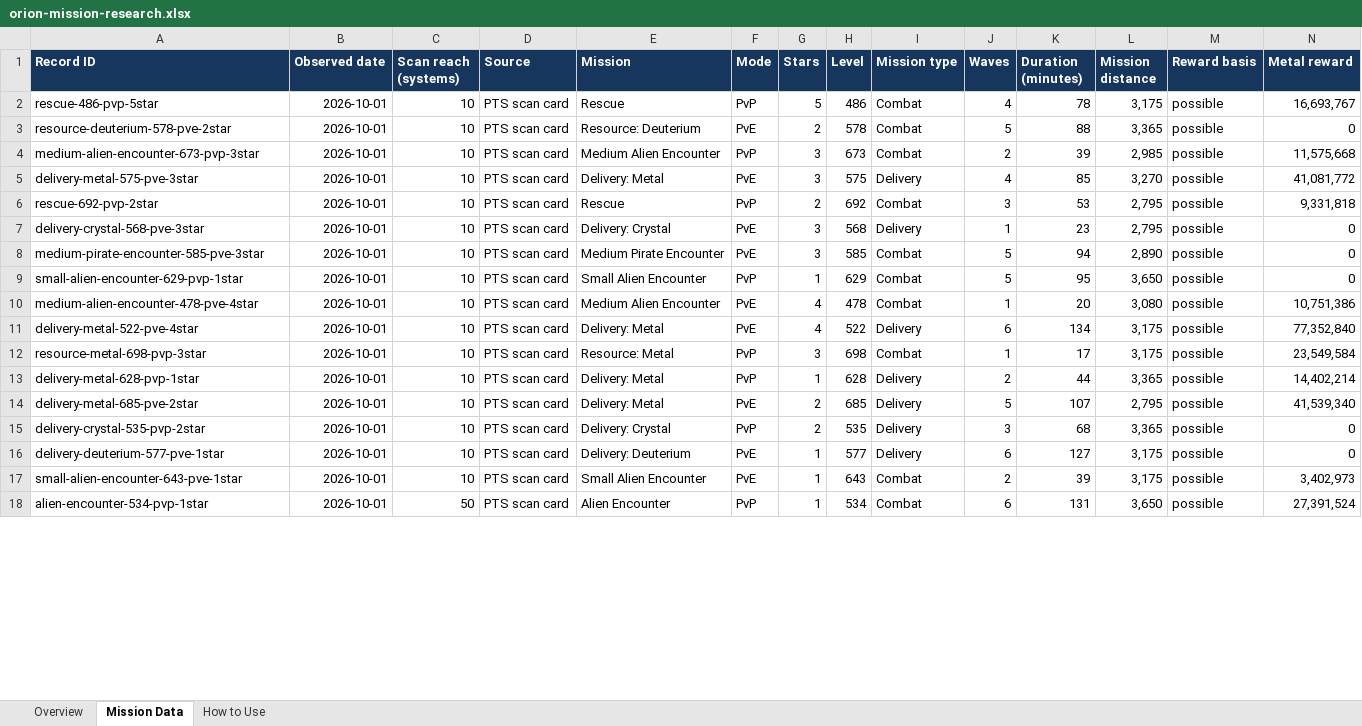
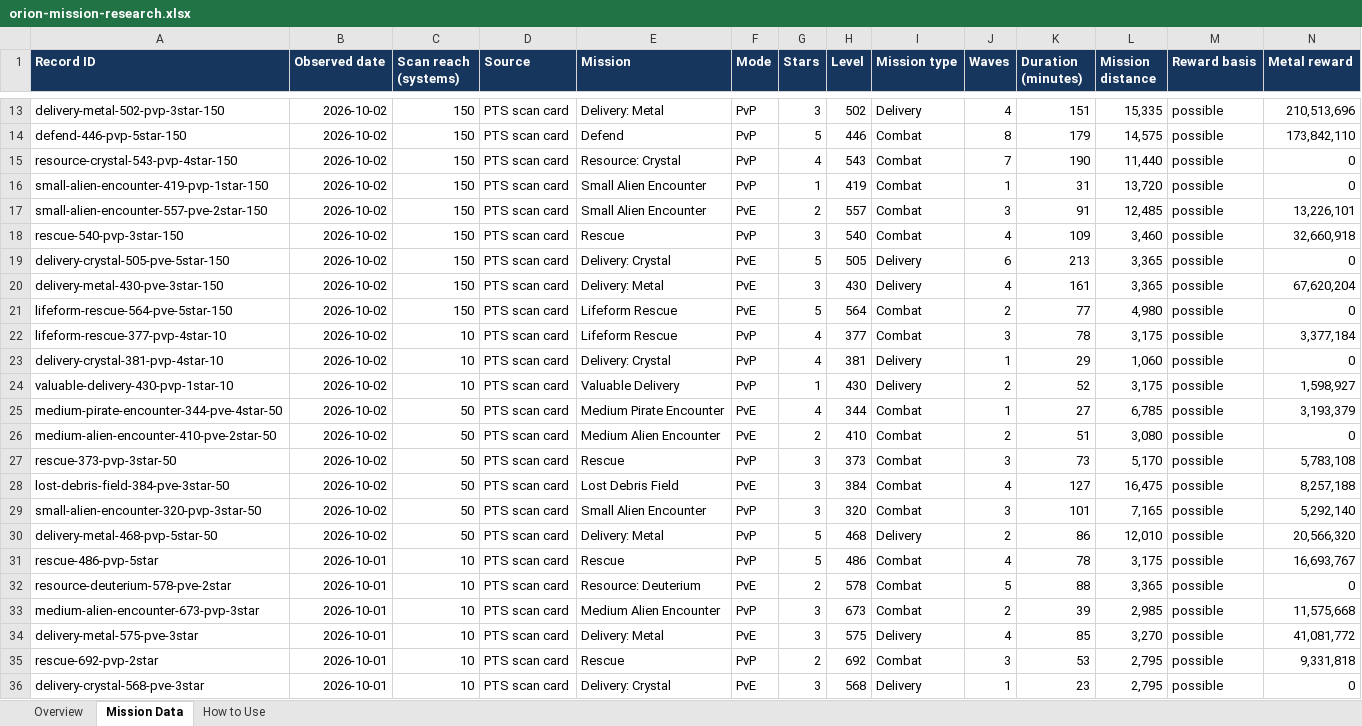
Before and after one commit to TheIlluminate92/ogame-project-orion, an Excel workbook: downloads/orion-mission-research.xlsx, sheet Mission Data, drawn as a sheet; only a part is shown, gaps mark what is left out; the shorter side is filled out with more unchanged rows; values as stored, in another font and other column widths than the file's, no borders; conditional formats and table styles not drawn; rows hold the shown columns only; the diff covers the shown part only; the diff names each change by its address in the sheet, - before the commit and + after, or states it on an @@ line.

Commit message:
Add Orion mission scan samples

```diff
--- a/downloads/orion-mission-research.xlsx (sheet Mission Data)
+++ b/downloads/orion-mission-research.xlsx (sheet Mission Data)
+row 13: delivery-metal-502-pvp-3star-150 | 2026-10-02 | 150 | PTS scan card | Delivery: Metal | PvP | 3 | 502 | Delivery | 4 | 151 | 15,335 | possible | 210,513,696
+row 14: defend-446-pvp-5star-150 | 2026-10-02 | 150 | PTS scan card | Defend | PvP | 5 | 446 | Combat | 8 | 179 | 14,575 | possible | 173,842,110
+row 15: resource-crystal-543-pvp-4star-150 | 2026-10-02 | 150 | PTS scan card | Resource: Crystal | PvP | 4 | 543 | Combat | 7 | 190 | 11,440 | possible | 0
+row 16: small-alien-encounter-419-pvp-1star-150 | 2026-10-02 | 150 | PTS scan card | Small Alien Encounter | PvP | 1 | 419 | Combat | 1 | 31 | 13,720 | possible | 0
+row 17: small-alien-encounter-557-pve-2star-150 | 2026-10-02 | 150 | PTS scan card | Small Alien Encounter | PvE | 2 | 557 | Combat | 3 | 91 | 12,485 | possible | 13,226,101
+row 18: rescue-540-pvp-3star-150 | 2026-10-02 | 150 | PTS scan card | Rescue | PvP | 3 | 540 | Combat | 4 | 109 | 3,460 | possible | 32,660,918
+row 19: delivery-crystal-505-pve-5star-150 | 2026-10-02 | 150 | PTS scan card | Delivery: Crystal | PvE | 5 | 505 | Delivery | 6 | 213 | 3,365 | possible | 0
+row 20: delivery-metal-430-pve-3star-150 | 2026-10-02 | 150 | PTS scan card | Delivery: Metal | PvE | 3 | 430 | Delivery | 4 | 161 | 3,365 | possible | 67,620,204
+row 21: lifeform-rescue-564-pve-5star-150 | 2026-10-02 | 150 | PTS scan card | Lifeform Rescue | PvE | 5 | 564 | Combat | 2 | 77 | 4,980 | possible | 0
+row 22: lifeform-rescue-377-pvp-4star-10 | 2026-10-02 | 10 | PTS scan card | Lifeform Rescue | PvP | 4 | 377 | Combat | 3 | 78 | 3,175 | possible | 3,377,184
+row 23: delivery-crystal-381-pvp-4star-10 | 2026-10-02 | 10 | PTS scan card | Delivery: Crystal | PvP | 4 | 381 | Delivery | 1 | 29 | 1,060 | possible | 0
+row 24: valuable-delivery-430-pvp-1star-10 | 2026-10-02 | 10 | PTS scan card | Valuable Delivery | PvP | 1 | 430 | Delivery | 2 | 52 | 3,175 | possible | 1,598,927
+row 25: medium-pirate-encounter-344-pve-4star-50 | 2026-10-02 | 50 | PTS scan card | Medium Pirate Encounter | PvE | 4 | 344 | Combat | 1 | 27 | 6,785 | possible | 3,193,379
+row 26: medium-alien-encounter-410-pve-2star-50 | 2026-10-02 | 50 | PTS scan card | Medium Alien Encounter | PvE | 2 | 410 | Combat | 2 | 51 | 3,080 | possible | 0
+row 27: rescue-373-pvp-3star-50 | 2026-10-02 | 50 | PTS scan card | Rescue | PvP | 3 | 373 | Combat | 3 | 73 | 5,170 | possible | 5,783,108
+row 28: lost-debris-field-384-pve-3star-50 | 2026-10-02 | 50 | PTS scan card | Lost Debris Field | PvE | 3 | 384 | Combat | 4 | 127 | 16,475 | possible | 8,257,188
+row 29: small-alien-encounter-320-pvp-3star-50 | 2026-10-02 | 50 | PTS scan card | Small Alien Encounter | PvP | 3 | 320 | Combat | 3 | 101 | 7,165 | possible | 5,292,140
+row 30: delivery-metal-468-pvp-5star-50 | 2026-10-02 | 50 | PTS scan card | Delivery: Metal | PvP | 5 | 468 | Delivery | 2 | 86 | 12,010 | possible | 20,566,320
```
Also changed, not shown: 11 added rows, 46 edited cells and cell formats elsewhere in this sheet, sheet Overview, formulas that keep their value, 13 other files.
